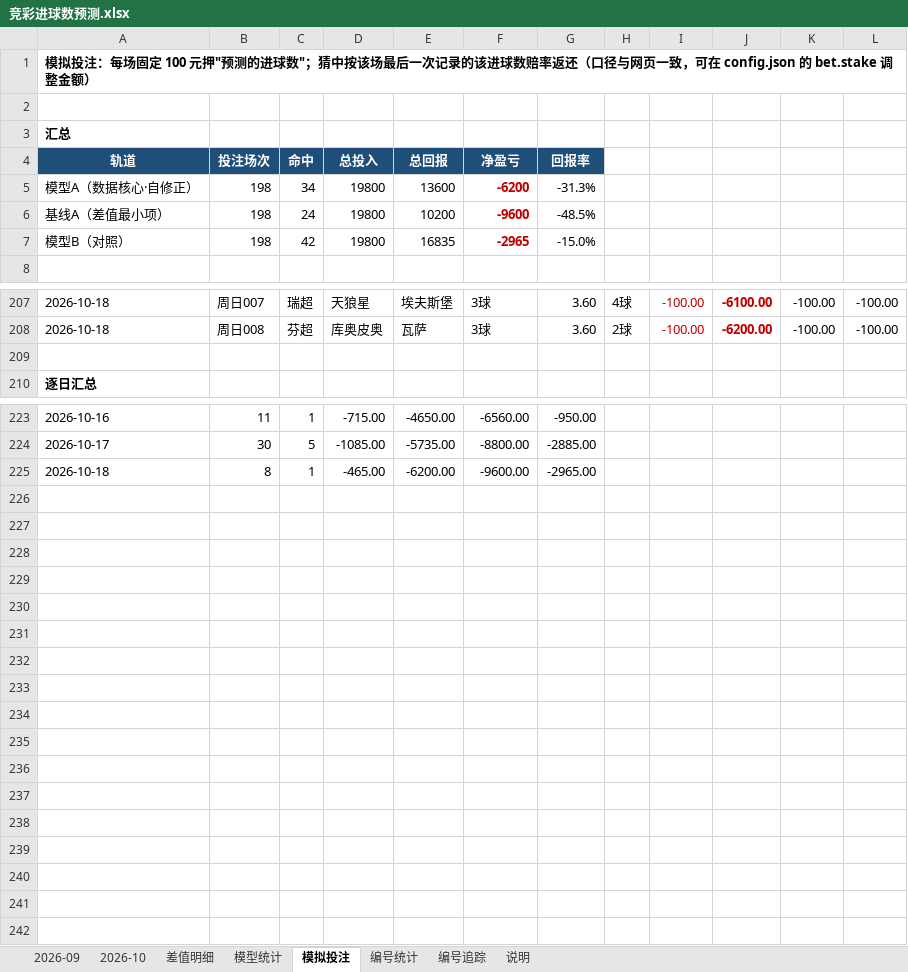
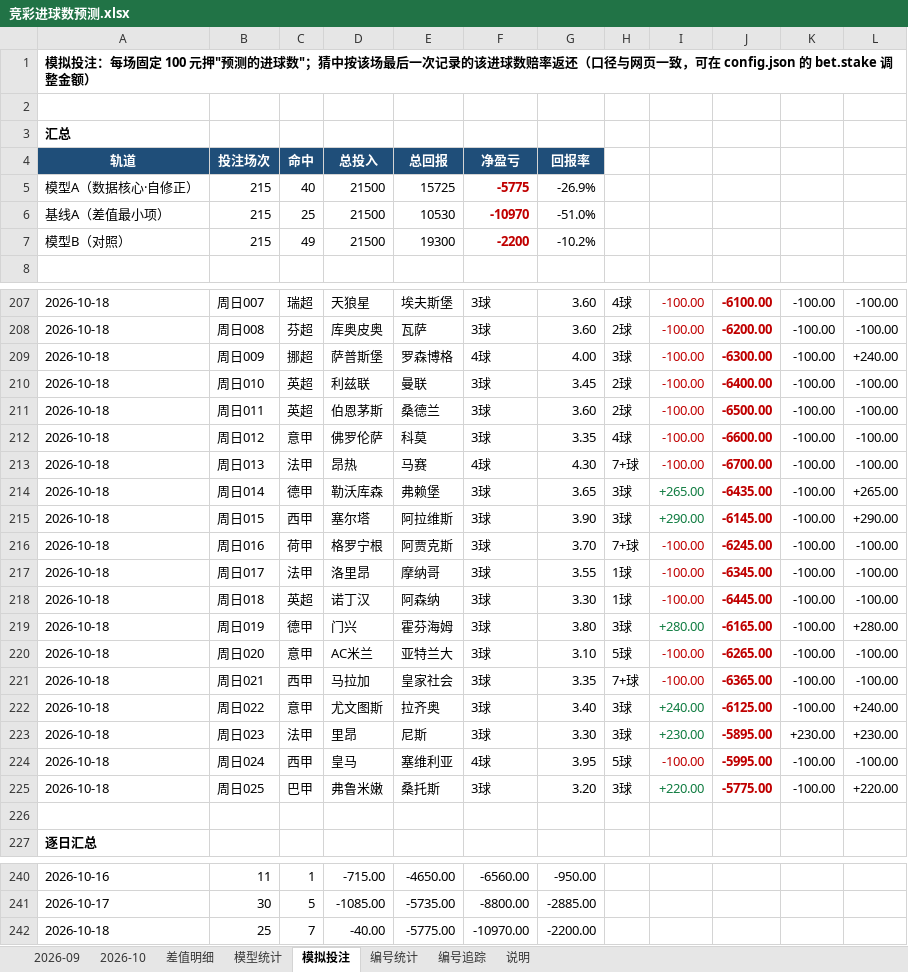
Before and after one commit to chuangyuyu/jingcai, an Excel workbook: docs/excel/竞彩进球数预测.xlsx, sheet 模拟投注, drawn as a sheet; only a part is shown, gaps mark what is left out; values as stored, in another font and other column widths than the file's, no borders; removed rows and columns are numbered as before the commit, all else as after; the diff names each change by its address in the sheet, - before the commit and + after, or states it on an @@ line.

Commit message:
data: 赛果回填 17 场（2026-10-18）；编号警戒 2 项；Excel 更新

```diff
--- a/docs/excel/竞彩进球数预测.xlsx (sheet 模拟投注)
+++ b/docs/excel/竞彩进球数预测.xlsx (sheet 模拟投注)
-row 5: 模型A（数据核心·自修正） | 198 | 34 | 19800 | 13600 | -6200 | -31.3%
-row 6: 基线A（差值最小项） | 198 | 24 | 19800 | 10200 | -9600 | -48.5%
-row 7: 模型B（对照） | 198 | 42 | 19800 | 16835 | -2965 | -15.0%
+row 5: 模型A（数据核心·自修正） | 215 | 40 | 21500 | 15725 | -5775 | -26.9%
+row 6: 基线A（差值最小项） | 215 | 25 | 21500 | 10530 | -10970 | -51.0%
+row 7: 模型B（对照） | 215 | 49 | 21500 | 19300 | -2200 | -10.2%
+row 209: 2026-10-18 | 周日009 | 挪超 | 萨普斯堡 | 罗森博格 | 4球 | 4.00 | 3球 | -100.00 | -6300.00 | -100.00 | +240.00
+row 210: 2026-10-18 | 周日010 | 英超 | 利兹联 | 曼联 | 3球 | 3.45 | 2球 | -100.00 | -6400.00 | -100.00 | -100.00
+row 211: 2026-10-18 | 周日011 | 英超 | 伯恩茅斯 | 桑德兰 | 3球 | 3.60 | 2球 | -100.00 | -6500.00 | -100.00 | -100.00
+row 212: 2026-10-18 | 周日012 | 意甲 | 佛罗伦萨 | 科莫 | 3球 | 3.35 | 4球 | -100.00 | -6600.00 | -100.00 | -100.00
+row 213: 2026-10-18 | 周日013 | 法甲 | 昂热 | 马赛 | 4球 | 4.30 | 7+球 | -100.00 | -6700.00 | -100.00 | -100.00
+row 214: 2026-10-18 | 周日014 | 德甲 | 勒沃库森 | 弗赖堡 | 3球 | 3.65 | 3球 | +265.00 | -6435.00 | -100.00 | +265.00
+row 215: 2026-10-18 | 周日015 | 西甲 | 塞尔塔 | 阿拉维斯 | 3球 | 3.90 | 3球 | +290.00 | -6145.00 | -100.00 | +290.00
+row 216: 2026-10-18 | 周日016 | 荷甲 | 格罗宁根 | 阿贾克斯 | 3球 | 3.70 | 7+球 | -100.00 | -6245.00 | -100.00 | -100.00
+row 217: 2026-10-18 | 周日017 | 法甲 | 洛里昂 | 摩纳哥 | 3球 | 3.55 | 1球 | -100.00 | -6345.00 | -100.00 | -100.00
+row 218: 2026-10-18 | 周日018 | 英超 | 诺丁汉 | 阿森纳 | 3球 | 3.30 | 1球 | -100.00 | -6445.00 | -100.00 | -100.00
+row 219: 2026-10-18 | 周日019 | 德甲 | 门兴 | 霍芬海姆 | 3球 | 3.80 | 3球 | +280.00 | -6165.00 | -100.00 | +280.00
+row 220: 2026-10-18 | 周日020 | 意甲 | AC米兰 | 亚特兰大 | 3球 | 3.10 | 5球 | -100.00 | -6265.00 | -100.00 | -100.00
+row 221: 2026-10-18 | 周日021 | 西甲 | 马拉加 | 皇家社会 | 3球 | 3.35 | 7+球 | -100.00 | -6365.00 | -100.00 | -100.00
+row 222: 2026-10-18 | 周日022 | 意甲 | 尤文图斯 | 拉齐奥 | 3球 | 3.40 | 3球 | +240.00 | -6125.00 | -100.00 | +240.00
+row 223: 2026-10-18 | 周日023 | 法甲 | 里昂 | 尼斯 | 3球 | 3.30 | 3球 | +230.00 | -5895.00 | +230.00 | +230.00
+row 224: 2026-10-18 | 周日024 | 西甲 | 皇马 | 塞维利亚 | 4球 | 3.95 | 5球 | -100.00 | -5995.00 | -100.00 | -100.00
+row 225: 2026-10-18 | 周日025 | 巴甲 | 弗鲁米嫩 | 桑托斯 | 3球 | 3.20 | 3球 | +220.00 | -5775.00 | -100.00 | +220.00
-row 225: 2026-10-18 | 8 | 1 | -465.00 | -6200.00 | -9600.00 | -2965.00
+row 242: 2026-10-18 | 25 | 7 | -40.00 | -5775.00 | -10970.00 | -2200.00
```
Also changed, not shown: sheet 2026-10, sheet 模型统计, sheet 编号追踪, sheet 编号统计, 6 other files.
